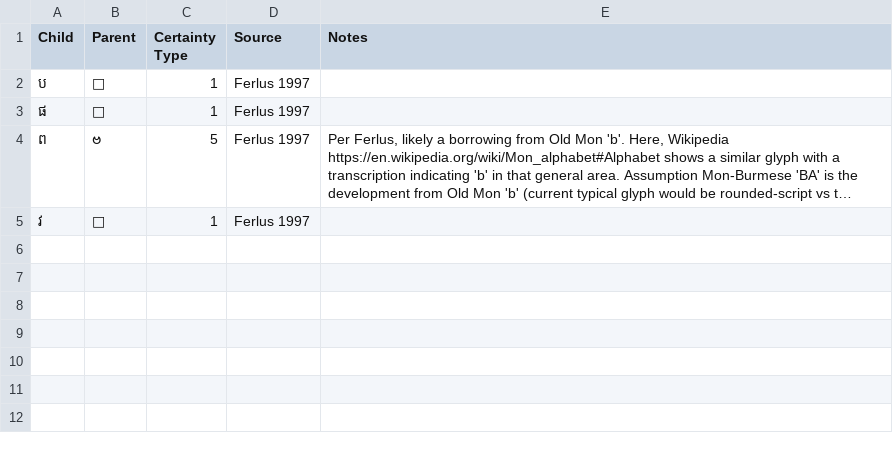
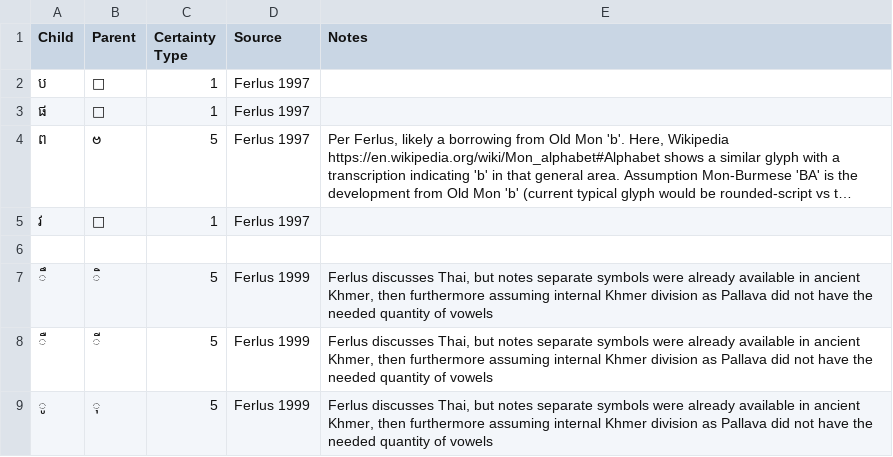
Before and after one commit to DPenner1/WritingSystemHistory, a CSV file: tools/database/resource/derivations/Khmr.csv, drawn as a sheet; long unchanged cells end in ….

```diff
--- a/tools/database/resource/derivations/Khmr.csv
+++ b/tools/database/resource/derivations/Khmr.csv
@@ -5 +5,5 @@ Child,Parent,Certainty Type,Source,Notes
 វ,,1,Ferlus 1997
+
+ឹ,ិ,5,Ferlus 1999,"Ferlus discusses Thai, but notes separate symbols were already available in ancient Khmer, then furthermore assuming internal Khmer division as Pallava did not have the needed quantity of vowels"
+ឺ,ី,5,Ferlus 1999,"Ferlus discusses Thai, but notes separate symbols were already available in ancient Khmer, then furthermore assuming internal Khmer division as Pallava did not have the needed quantity of vowels"
+ូ,ុ,5,Ferlus 1999,"Ferlus discusses Thai, but notes separate symbols were already available in ancient Khmer, then furthermore assuming internal Khmer division as Pallava did not have the needed quantity of vowels"
```
Also changed, not shown: tools/database/resource/derivation_defaults.csv, tools/database/resource/derivations/Plrd.csv, 13 other files.
